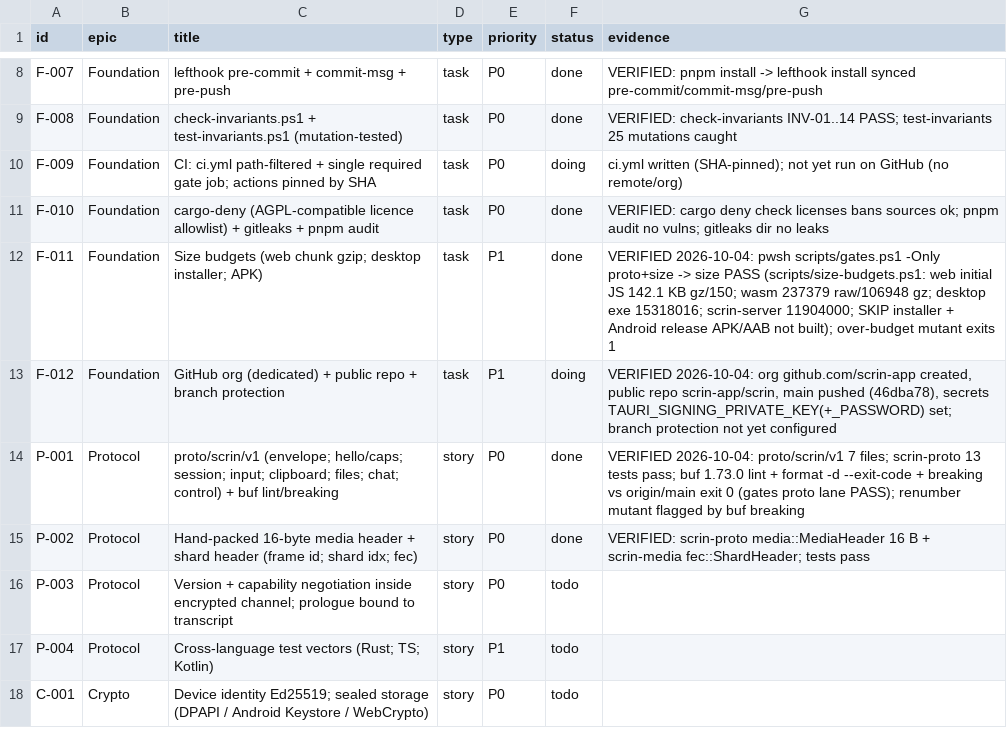
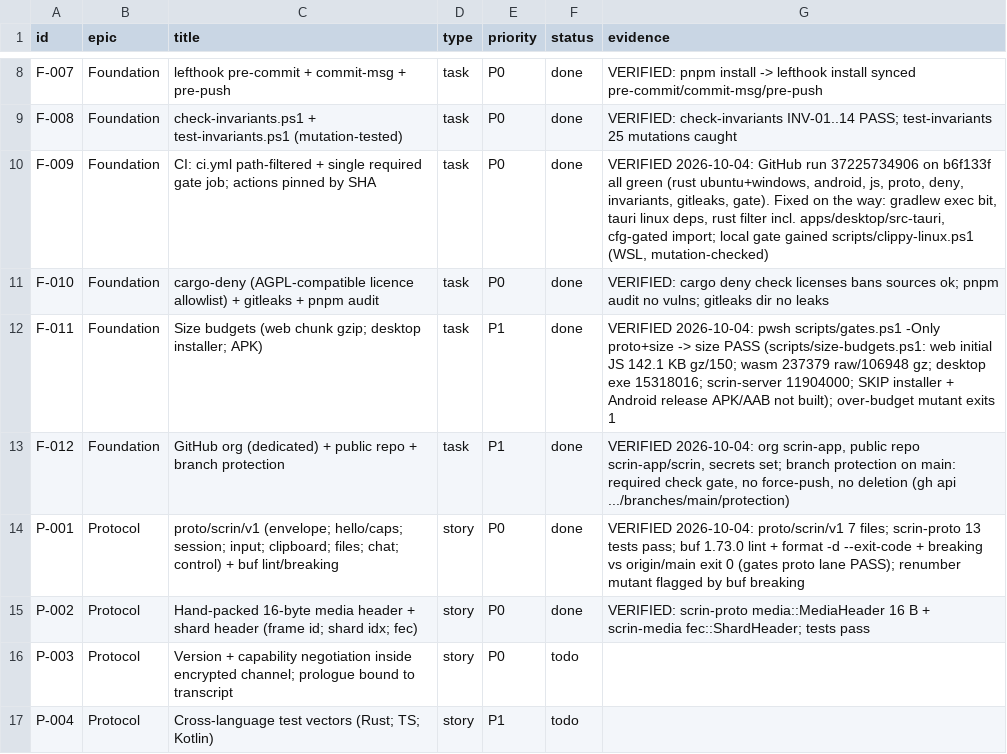
Before and after one commit to scrin-app/scrin, a CSV file: docs/tracker.csv, drawn as a sheet; only a part is shown, gaps mark what is left out; the shorter side is filled out with more unchanged rows.

Commit message:
docs(tracker): CI green on GitHub, main protected
Signed-off-by: Dragos Catalin <dragoscv12@gmail.com>

Agent-Session: term-55428
Agent-Purpose: tracker F-009 F-012 done

```diff
--- a/docs/tracker.csv
+++ b/docs/tracker.csv
@@ -9,6 +9,6 @@ F-007,Foundation,lefthook pre-commit + commit-msg + pre-push,task,P0,done,VERIFI
 F-008,Foundation,check-invariants.ps1 + test-invariants.ps1 (mutation-tested),task,P0,done,VERIFIED: check-invariants INV-01..14 PASS; test-invariants 25 mutations caught
-F-009,Foundation,CI: ci.yml path-filtered + single required gate job; actions pinned by SHA,task,P0,doing,ci.yml written (SHA-pinned); not yet run on GitHub (no remote/org)
+F-009,Foundation,CI: ci.yml path-filtered + single required gate job; actions pinned by SHA,task,P0,done,"VERIFIED 2026-10-04: GitHub run 37225734906 on b6f133f all green (rust ubuntu+windows, android, js, proto, deny, invariants, gitleaks, gate). Fixed on the way: gradlew exec bit, tauri linux deps, rust filter incl. apps/desktop/src-tauri, cfg-gated import; local gate gained scripts/clippy-linux.ps1 (WSL, mutation-checked)"
 F-010,Foundation,cargo-deny (AGPL-compatible licence allowlist) + gitleaks + pnpm audit,task,P0,done,VERIFIED: cargo deny check licenses bans sources ok; pnpm audit no vulns; gitleaks dir no leaks
 F-011,Foundation,Size budgets (web chunk gzip; desktop installer; APK),task,P1,done,VERIFIED 2026-10-04: pwsh scripts/gates.ps1 -Only proto+size -> size PASS (scripts/size-budgets.ps1: web initial JS 142.1 KB gz/150; wasm 237379 raw/106948 gz; desktop exe 15318016; scrin-server 11904000; SKIP installer + Android release APK/AAB not built); over-budget mutant exits 1
-F-012,Foundation,GitHub org (dedicated) + public repo + branch protection,task,P1,doing,"VERIFIED 2026-10-04: org github.com/scrin-app created, public repo scrin-app/scrin, main pushed (46dba78), secrets TAURI_SIGNING_PRIVATE_KEY(+_PASSWORD) set; branch protection not yet configured"
+F-012,Foundation,GitHub org (dedicated) + public repo + branch protection,task,P1,done,"VERIFIED 2026-10-04: org scrin-app, public repo scrin-app/scrin, secrets set; branch protection on main: required check gate, no force-push, no deletion (gh api .../branches/main/protection)"
 P-001,Protocol,proto/scrin/v1 (envelope; hello/caps; session; input; clipboard; files; chat; control) + buf lint/breaking,story,P0,done,VERIFIED 2026-10-04: proto/scrin/v1 7 files; scrin-proto 13 tests pass; buf 1.73.0 lint + format -d --exit-code + breaking vs origin/main exit 0 (gates proto lane PASS); renumber mutant flagged by buf breaking
```
